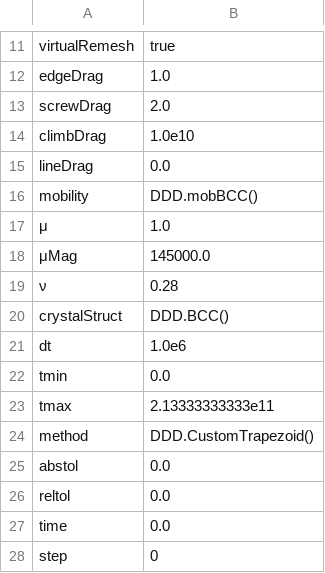
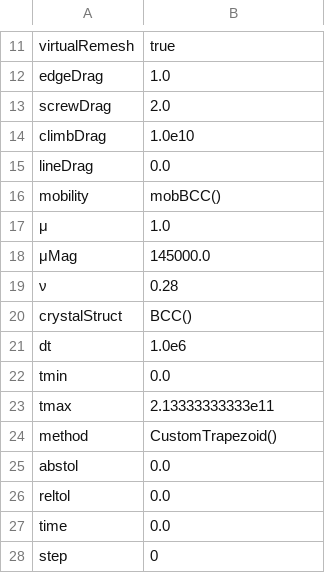
Before and after one commit to dcelisgarza/DDD.jl, a CSV file: outputs/simParams/sampleParams.csv, drawn as a sheet; only a part is shown, gaps mark what is left out.

```diff
--- a/outputs/simParams/sampleParams.csv
+++ b/outputs/simParams/sampleParams.csv
@@ -15,3 +15,3 @@ climbDrag,1.0e10
 lineDrag,0.0
-mobility,DDD.mobBCC()
+mobility,mobBCC()
 μ,1.0
@@ -19,3 +19,3 @@ mobility,DDD.mobBCC()
 ν,0.28
-crystalStruct,DDD.BCC()
+crystalStruct,BCC()
 dt,1.0e6
@@ -23,3 +23,3 @@ tmin,0.0
 tmax,2.13333333333e11
-method,DDD.CustomTrapezoid()
+method,CustomTrapezoid()
 abstol,0.0
```
Also changed, not shown: 1 other file.
